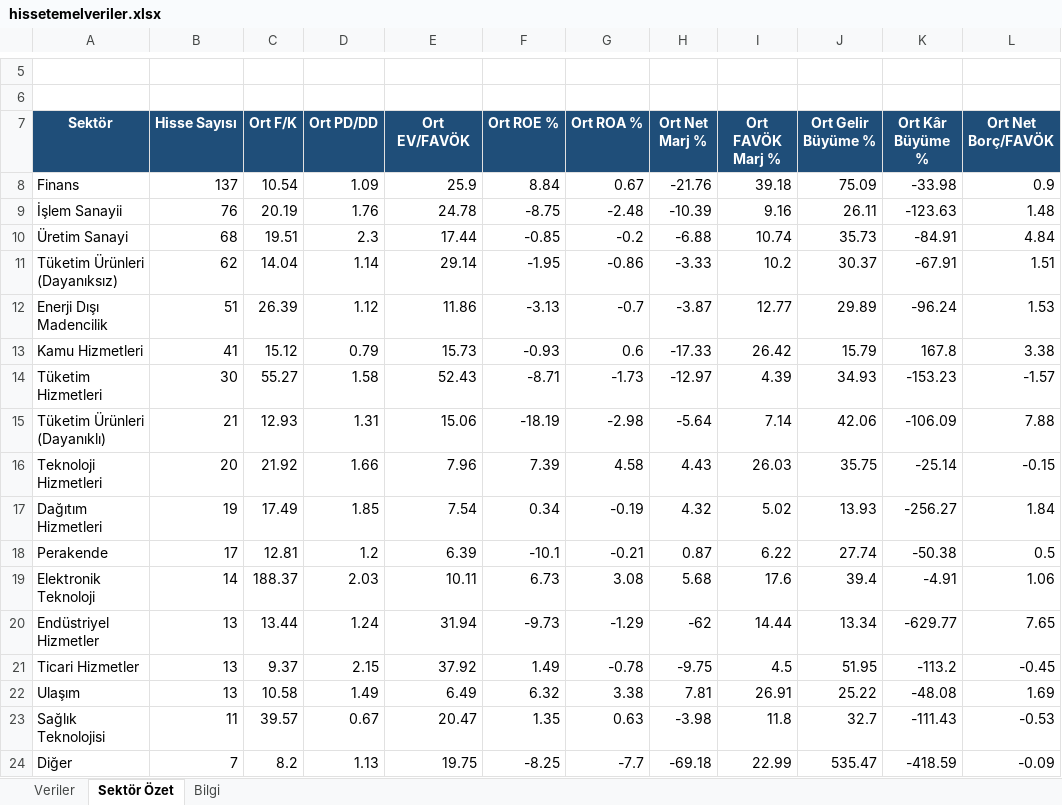
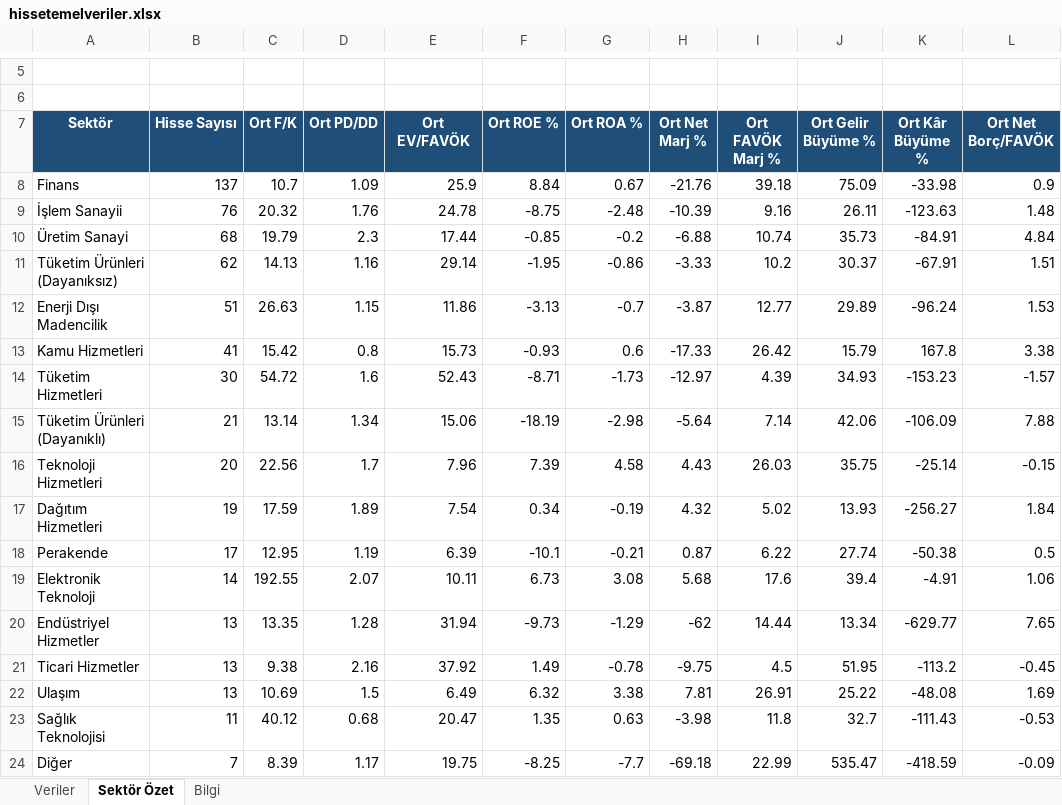
Before and after one commit to fkcengizhan-crypto/BistTemelVeriler, an Excel workbook: Archive/hissetemelveriler.xlsx, sheet Sektör Özet, drawn as a sheet; only a part is shown, gaps mark what is left out; values as stored, in another font and other column widths than the file's, no borders; the diff covers the shown part only; the diff names each change by its address in the sheet, - before the commit and + after, or states it on an @@ line.

```diff
--- a/Archive/hissetemelveriler.xlsx (sheet Sektör Özet)
+++ b/Archive/hissetemelveriler.xlsx (sheet Sektör Özet)
-C8 (Ort F/K): 10.54
+C8 (Ort F/K): 10.7
-C9 (Ort F/K): 20.19
+C9 (Ort F/K): 20.32
-C10 (Ort F/K): 19.51
+C10 (Ort F/K): 19.79
-C11 (Ort F/K): 14.04
+C11 (Ort F/K): 14.13
-D11 (Ort PD/DD): 1.14
+D11 (Ort PD/DD): 1.16
-C12 (Ort F/K): 26.39
+C12 (Ort F/K): 26.63
-D12 (Ort PD/DD): 1.12
+D12 (Ort PD/DD): 1.15
-C13 (Ort F/K): 15.12
+C13 (Ort F/K): 15.42
-D13 (Ort PD/DD): 0.79
+D13 (Ort PD/DD): 0.8
-C14 (Ort F/K): 55.27
+C14 (Ort F/K): 54.72
-D14 (Ort PD/DD): 1.58
+D14 (Ort PD/DD): 1.6
-C15 (Ort F/K): 12.93
+C15 (Ort F/K): 13.14
-D15 (Ort PD/DD): 1.31
+D15 (Ort PD/DD): 1.34
-C16 (Ort F/K): 21.92
+C16 (Ort F/K): 22.56
-D16 (Ort PD/DD): 1.66
+D16 (Ort PD/DD): 1.7
-C17 (Ort F/K): 17.49
+C17 (Ort F/K): 17.59
-D17 (Ort PD/DD): 1.85
+D17 (Ort PD/DD): 1.89
-C18 (Ort F/K): 12.81
+C18 (Ort F/K): 12.95
-D18 (Ort PD/DD): 1.2
+D18 (Ort PD/DD): 1.19
-C19 (Ort F/K): 188.37
+C19 (Ort F/K): 192.55
-D19 (Ort PD/DD): 2.03
+D19 (Ort PD/DD): 2.07
-C20 (Ort F/K): 13.44
+C20 (Ort F/K): 13.35
-D20 (Ort PD/DD): 1.24
+D20 (Ort PD/DD): 1.28
-C21 (Ort F/K): 9.37
+C21 (Ort F/K): 9.38
-D21 (Ort PD/DD): 2.15
+D21 (Ort PD/DD): 2.16
-C22 (Ort F/K): 10.58
+C22 (Ort F/K): 10.69
-D22 (Ort PD/DD): 1.49
+D22 (Ort PD/DD): 1.5
-C23 (Ort F/K): 39.57
+C23 (Ort F/K): 40.12
-D23 (Ort PD/DD): 0.67
+D23 (Ort PD/DD): 0.68
-C24 (Ort F/K): 8.2
+C24 (Ort F/K): 8.39
-D24 (Ort PD/DD): 1.13
+D24 (Ort PD/DD): 1.17
```
Also changed, not shown: 8 edited cells elsewhere in this sheet, sheet Veriler, sheet Bilgi, 1 other file.
